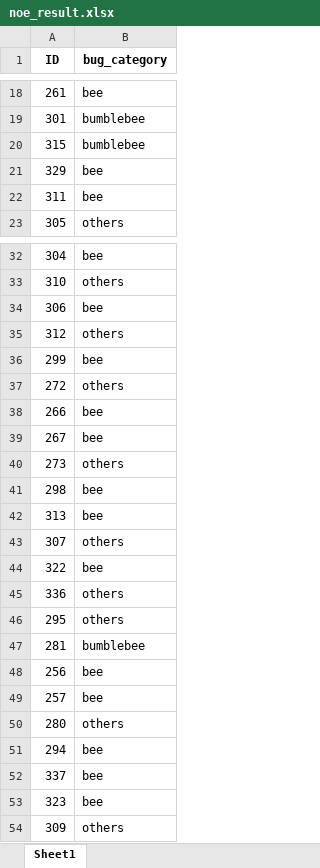
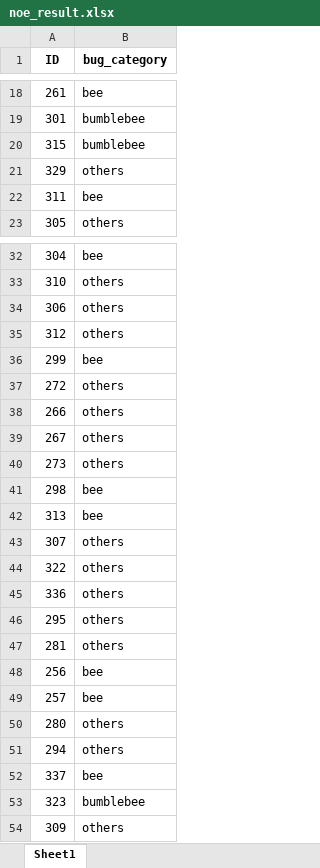
Before and after one commit to julientournier6/dataetia, an Excel workbook: machine_learning/noe_result.xlsx, sheet Sheet1, drawn as a sheet; only a part is shown, gaps mark what is left out; values as stored, in another font and other column widths than the file's, no borders; the diff covers the shown part only; the diff names each change by its address in the sheet, - before the commit and + after, or states it on an @@ line.

```diff
--- a/machine_learning/noe_result.xlsx (sheet Sheet1)
+++ b/machine_learning/noe_result.xlsx (sheet Sheet1)
-B21 (bug_category): bee
+B21 (bug_category): others
-B34 (bug_category): bee
+B34 (bug_category): others
-B38:B39 (bug_category): bee
+B38:B39 (bug_category): others
-B44 (bug_category): bee
+B44 (bug_category): others
-B47 (bug_category): bumblebee
+B47 (bug_category): others
-B51 (bug_category): bee
+B51 (bug_category): others
-B53 (bug_category): bee
+B53 (bug_category): bumblebee
```
Also changed, not shown: 11 edited cells elsewhere in this sheet, 1 other file.
